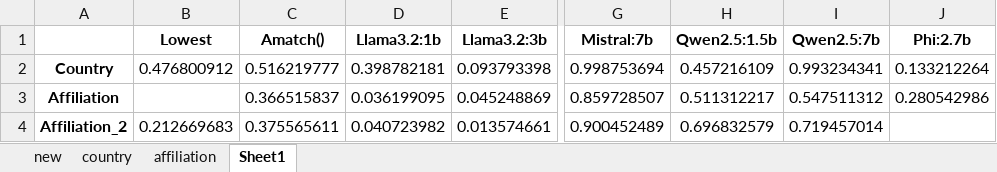
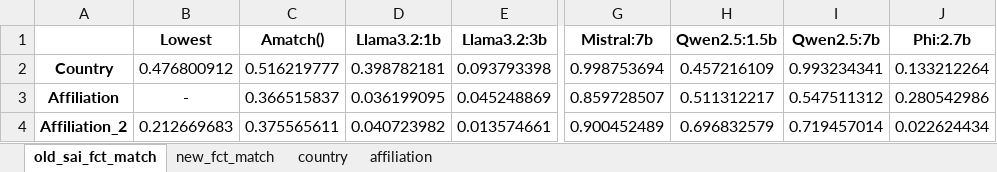
Before and after one commit to emitanaka/SAI, an Excel workbook: results/table.xlsx, sheet old_sai_fct_match, drawn as a sheet; only a part is shown, gaps mark what is left out; values as stored, in another font and other column widths than the file's, no borders; the diff names each change by its address in the sheet, - before the commit and + after, or states it on an @@ line.

```diff
--- a/results/table.xlsx (sheet old_sai_fct_match)
+++ b/results/table.xlsx (sheet old_sai_fct_match)
-sheet tab: new
+sheet tab: new_fct_match
-sheet tab: Sheet1
+sheet tab: old_sai_fct_match
@@ sheet tab order changed: old_sai_fct_match | new_fct_match | country | affiliation @@
-B3 (Lowest): (empty)
+B3 (Lowest): -
-J4 (Phi:2.7b): (empty)
+J4 (Phi:2.7b): 0.022624434
```
Also changed, not shown: sheet new_fct_match, 4 other files.
